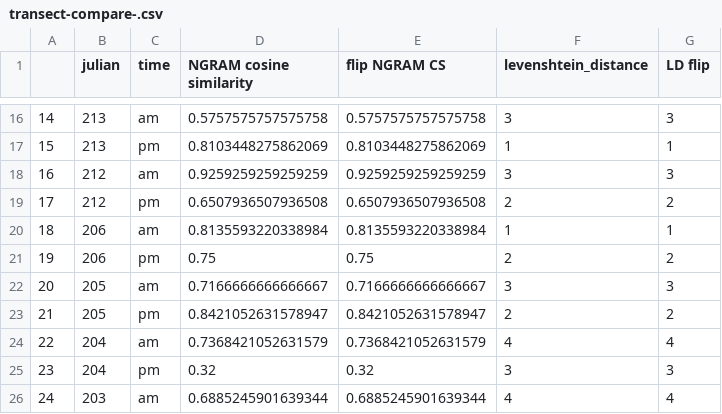
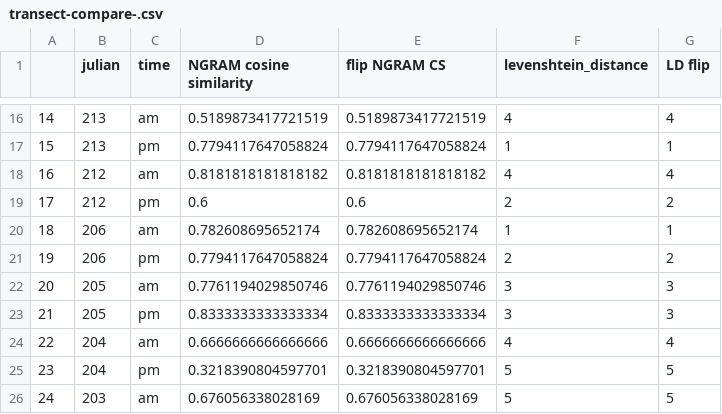
Before and after one commit to cordphelps/ampelos-similarity, a CSV file: metrics/transect-compare-.csv, drawn as a sheet; only a part is shown, gaps mark what is left out; the diff covers the shown part only.

```diff
--- a/metrics/transect-compare-.csv
+++ b/metrics/transect-compare-.csv
@@ -16,11 +16,11 @@
-14,213,am,0.5757575757575758,0.5757575757575758,3,3
-15,213,pm,0.8103448275862069,0.8103448275862069,1,1
-16,212,am,0.9259259259259259,0.9259259259259259,3,3
-17,212,pm,0.6507936507936508,0.6507936507936508,2,2
-18,206,am,0.8135593220338984,0.8135593220338984,1,1
-19,206,pm,0.75,0.75,2,2
-20,205,am,0.7166666666666667,0.7166666666666667,3,3
-21,205,pm,0.8421052631578947,0.8421052631578947,2,2
-22,204,am,0.7368421052631579,0.7368421052631579,4,4
-23,204,pm,0.32,0.32,3,3
-24,203,am,0.6885245901639344,0.6885245901639344,4,4
+14,213,am,0.5189873417721519,0.5189873417721519,4,4
+15,213,pm,0.7794117647058824,0.7794117647058824,1,1
+16,212,am,0.8181818181818182,0.8181818181818182,4,4
+17,212,pm,0.6,0.6,2,2
+18,206,am,0.782608695652174,0.782608695652174,1,1
+19,206,pm,0.7794117647058824,0.7794117647058824,2,2
+20,205,am,0.7761194029850746,0.7761194029850746,3,3
+21,205,pm,0.8333333333333334,0.8333333333333334,3,3
+22,204,am,0.6666666666666666,0.6666666666666666,4,4
+23,204,pm,0.3218390804597701,0.3218390804597701,5,5
+24,203,am,0.676056338028169,0.676056338028169,5,5
```
Also changed, not shown: 152 edited cells elsewhere in this file, 4 other files.
